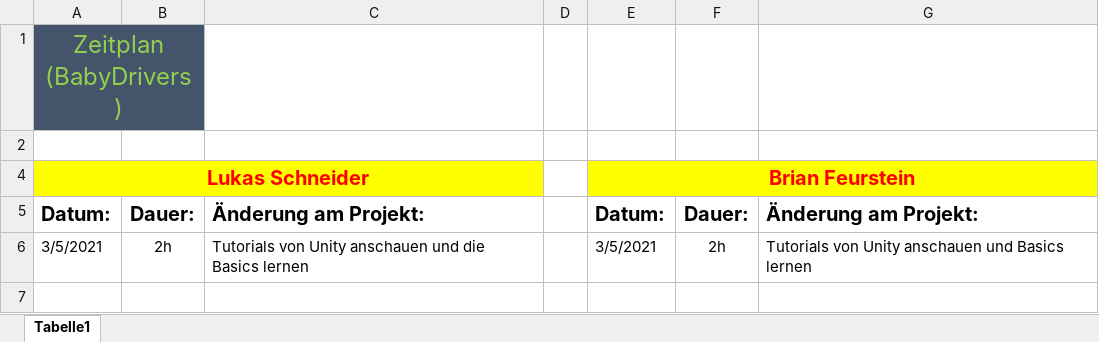
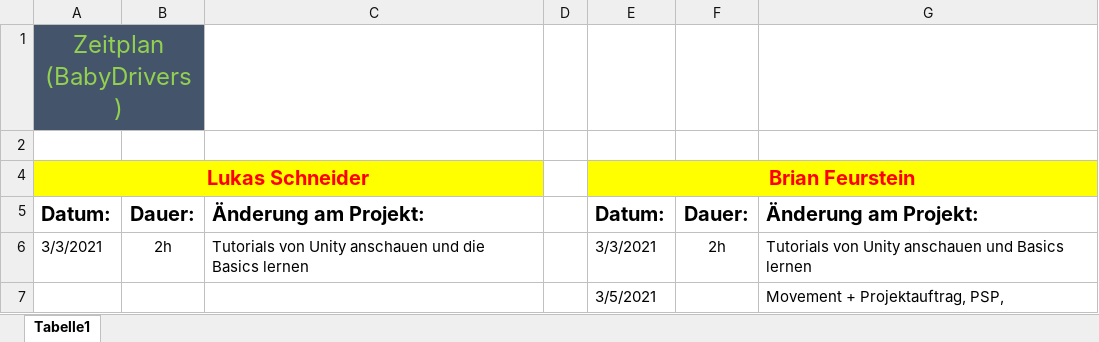
Before and after one commit to LukasSchneider1/Game-Information, an Excel workbook: Zeitplan.xlsx, sheet Tabelle1, drawn as a sheet; values as stored, in another font and other column widths than the file's, no borders; the diff names each change by its address in the sheet, - before the commit and + after, or states it on an @@ line.

```diff
--- a/Zeitplan.xlsx (sheet Tabelle1)
+++ b/Zeitplan.xlsx (sheet Tabelle1)
-A6: 3/5/2021
+A6: 3/3/2021
-E6: 3/5/2021
+E6: 3/3/2021
+row 7:  |  |  |  | 3/5/2021 |  | Movement + Projektauftrag, PSP,
```
Also changed, not shown: 1 other file.
